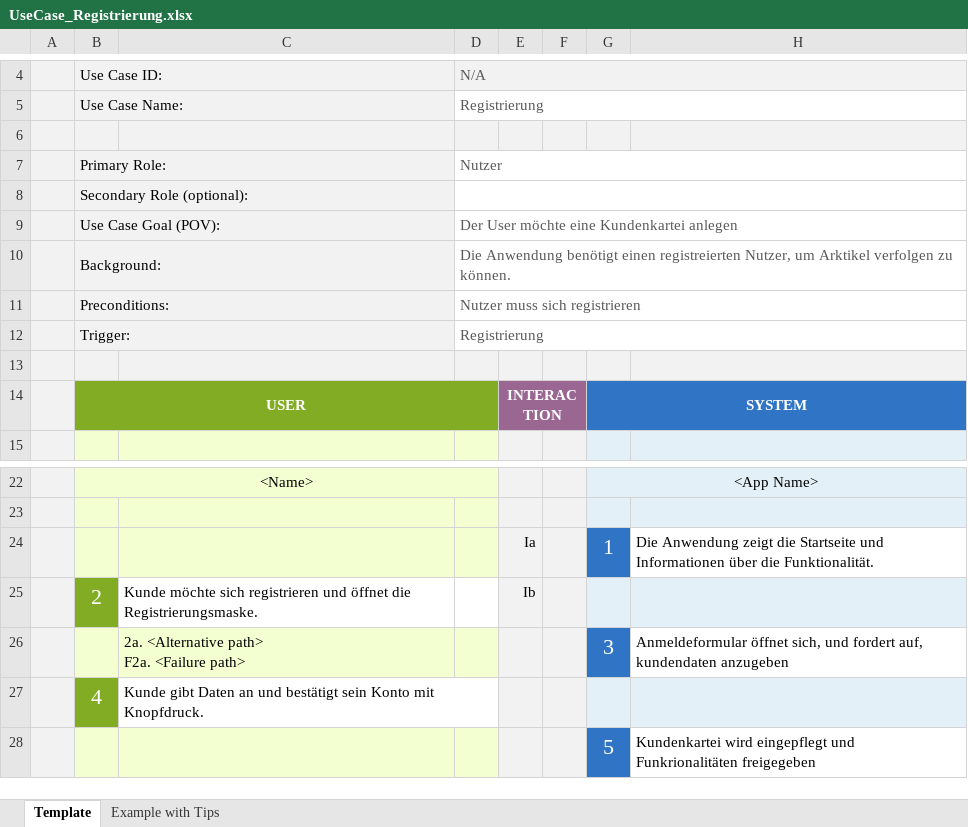
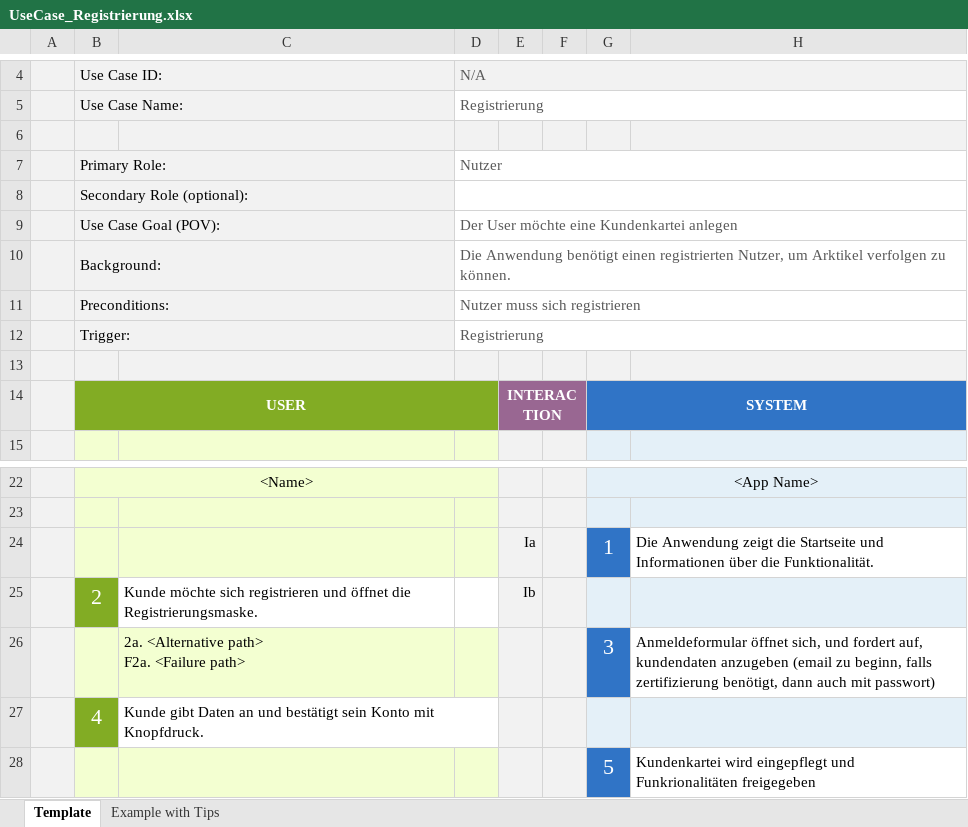
Before and after one commit to JavanXD/YAAW-Pricetracker, an Excel workbook: Doku/Use Case Diagramme/UseCase_Registrierung.xlsx, sheet Template, drawn as a sheet; only a part is shown, gaps mark what is left out; values as stored, in another font and other column widths than the file's, no borders; charts and pictures not drawn; the diff names each change by its address in the sheet, - before the commit and + after, or states it on an @@ line.

Commit message:
anpassung use case

```diff
--- a/Doku/Use Case Diagramme/UseCase_Registrierung.xlsx (sheet Template)
+++ b/Doku/Use Case Diagramme/UseCase_Registrierung.xlsx (sheet Template)
-D10: …benötigt einen registreierten Nutzer, um…
+D10: …benötigt einen registrierten Nutzer, um…
-H26: …kundendaten anzugeben
+H26: …kundendaten anzugeben (email zu beginn, falls zertifizierung benötigt, dann auch mit passwort)
```
Also changed, not shown: charts or pictures.
